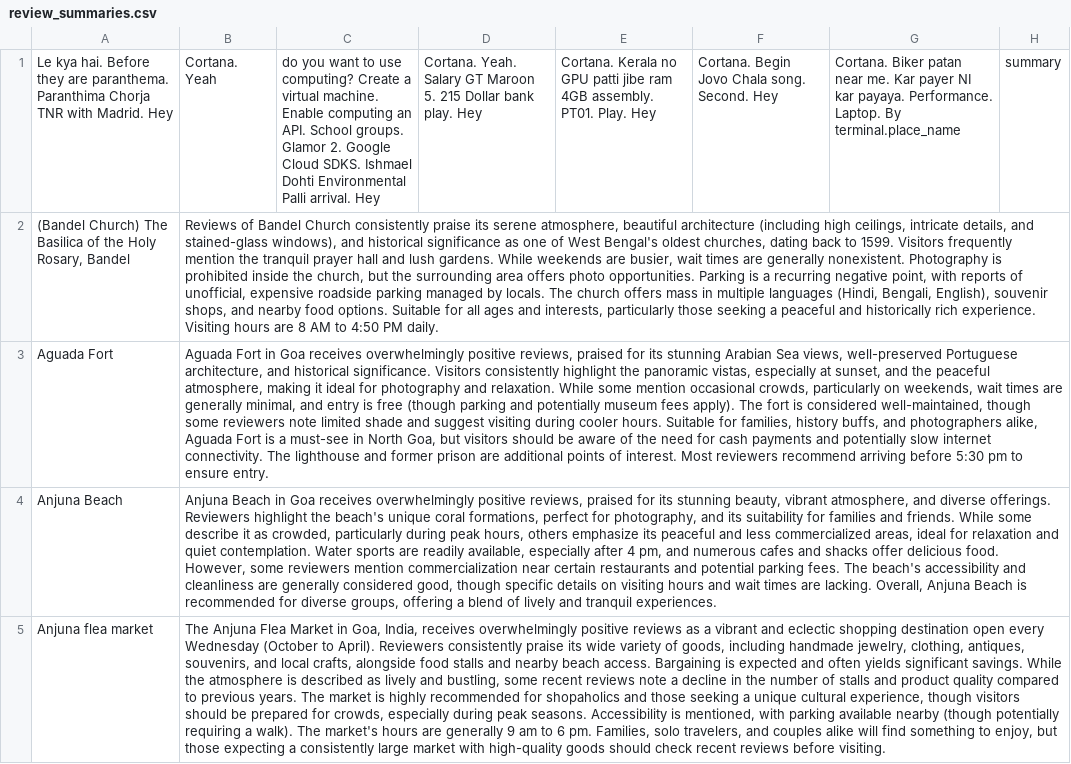
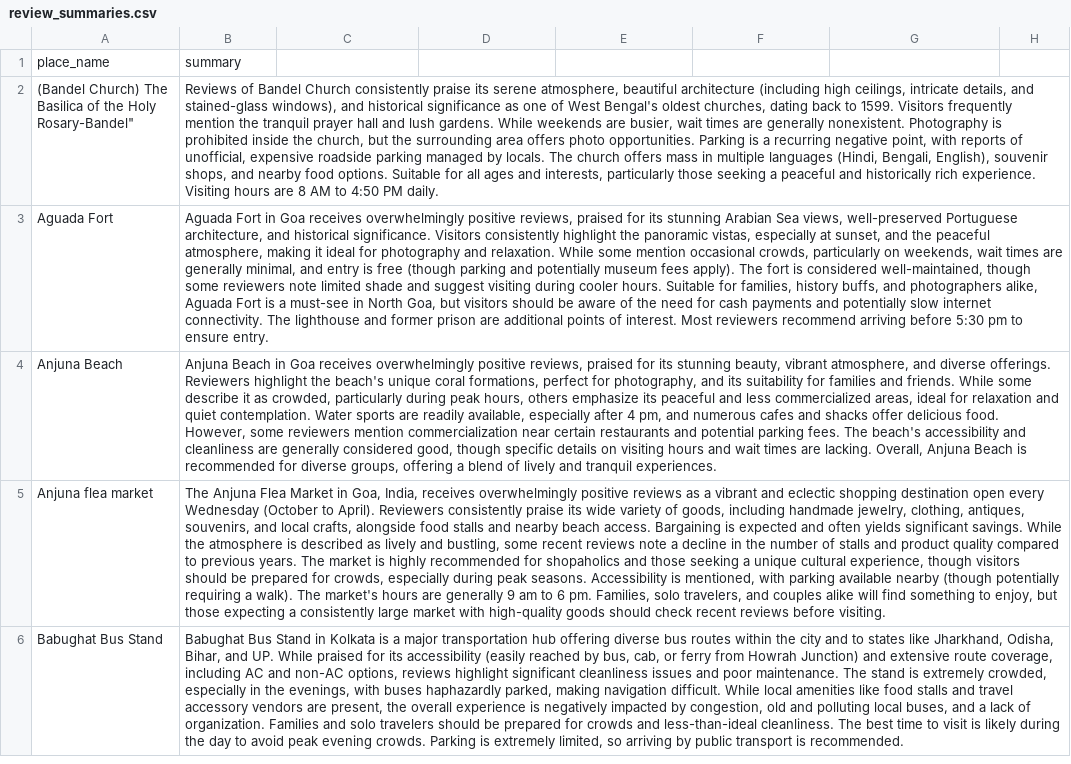
Before and after one commit to SakshamTyagii/Travel, a CSV file: ragpipeline/review_summaries.csv, drawn as a sheet; only a part is shown; the shorter side is filled out with more unchanged rows; removed rows and columns are numbered as before the commit, all else as after; the diff names each change by its address in the sheet, - before the commit and + after, or states it on an @@ line.

```diff
--- a/ragpipeline/review_summaries.csv
+++ b/ragpipeline/review_summaries.csv
-row 1: Le kya hai. Before they are paranthema. Paranthima Chorja TNR with Madrid. Hey | Cortana. Yeah | do you want to use computing? Create a virtual machine. Enable computing an API. School groups. Glamor 2. Google Cloud SDKS. Ishmael Dohti Environmental Palli arrival. Hey | Cortana. Yeah. Salary GT Maroon 5. 215 Dollar bank play. Hey | Cortana. Kerala no GPU patti jibe ram 4GB assembly. PT01. Play. Hey | Cortana. Begin Jovo Chala song. Second. Hey | Cortana. Biker patan near me. Kar payer NI kar payaya. Performance. Laptop. By terminal.place_name | summary
+row 1: place_name | summary
-A2: …the Holy Rosary, Bandel
+A2: …the Holy Rosary-Bandel"
```
Also changed, not shown: 23 other files.
